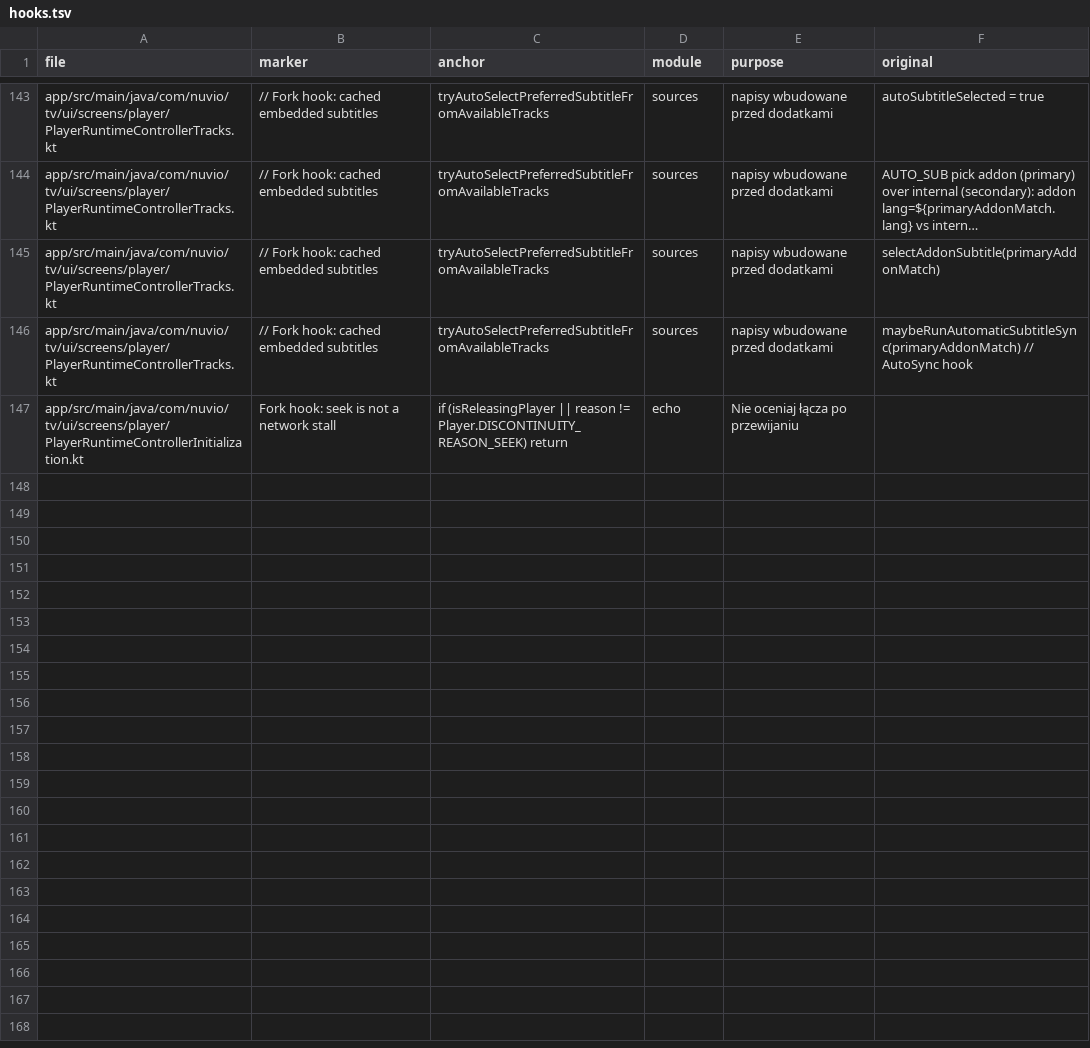
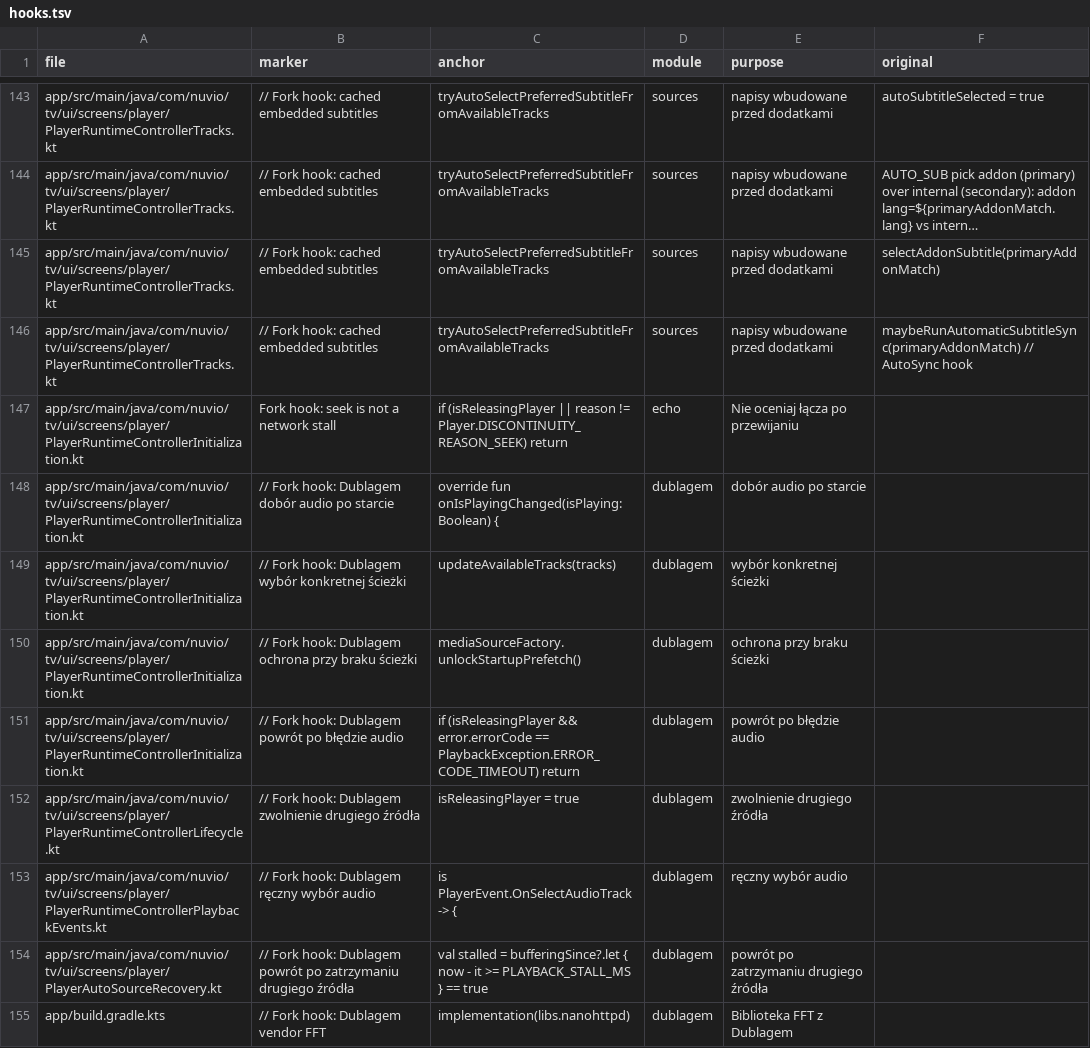
Before and after one commit to stefankot/nuvio-tv-fork, a TSV file: fork-tools/hooks.tsv, drawn as a sheet; only a part is shown, gaps mark what is left out; long unchanged cells end in …; the diff names each change by its address in the sheet, - before the commit and + after, or states it on an @@ line.

```diff
--- a/fork-tools/hooks.tsv
+++ b/fork-tools/hooks.tsv
+row 148: app/src/main/java/com/nuvio/tv/ui/screens/player/PlayerRuntimeControllerInitialization.kt | // Fork hook: Dublagem dobór audio po starcie | override fun onIsPlayingChanged(isPlaying: Boolean) { | dublagem | dobór audio po starcie
+row 149: app/src/main/java/com/nuvio/tv/ui/screens/player/PlayerRuntimeControllerInitialization.kt | // Fork hook: Dublagem wybór konkretnej ścieżki | updateAvailableTracks(tracks) | dublagem | wybór konkretnej ścieżki
+row 150: app/src/main/java/com/nuvio/tv/ui/screens/player/PlayerRuntimeControllerInitialization.kt | // Fork hook: Dublagem ochrona przy braku ścieżki | mediaSourceFactory.unlockStartupPrefetch() | dublagem | ochrona przy braku ścieżki
+row 151: app/src/main/java/com/nuvio/tv/ui/screens/player/PlayerRuntimeControllerInitialization.kt | // Fork hook: Dublagem powrót po błędzie audio | if (isReleasingPlayer && error.errorCode == PlaybackException.ERROR_CODE_TIMEOUT) return | dublagem | powrót po błędzie audio
+row 152: app/src/main/java/com/nuvio/tv/ui/screens/player/PlayerRuntimeControllerLifecycle.kt | // Fork hook: Dublagem zwolnienie drugiego źródła | isReleasingPlayer = true | dublagem | zwolnienie drugiego źródła
+row 153: app/src/main/java/com/nuvio/tv/ui/screens/player/PlayerRuntimeControllerPlaybackEvents.kt | // Fork hook: Dublagem ręczny wybór audio | is PlayerEvent.OnSelectAudioTrack -> { | dublagem | ręczny wybór audio
+row 154: app/src/main/java/com/nuvio/tv/ui/screens/player/PlayerAutoSourceRecovery.kt | // Fork hook: Dublagem powrót po zatrzymaniu drugiego źródła | val stalled = bufferingSince?.let { now - it >= PLAYBACK_STALL_MS } == true | dublagem | powrót po zatrzymaniu drugiego źródła
+row 155: app/build.gradle.kts | // Fork hook: Dublagem vendor FFT | implementation(libs.nanohttpd) | dublagem | Biblioteka FFT z Dublagem
```
Also changed, not shown: 17 other files.
